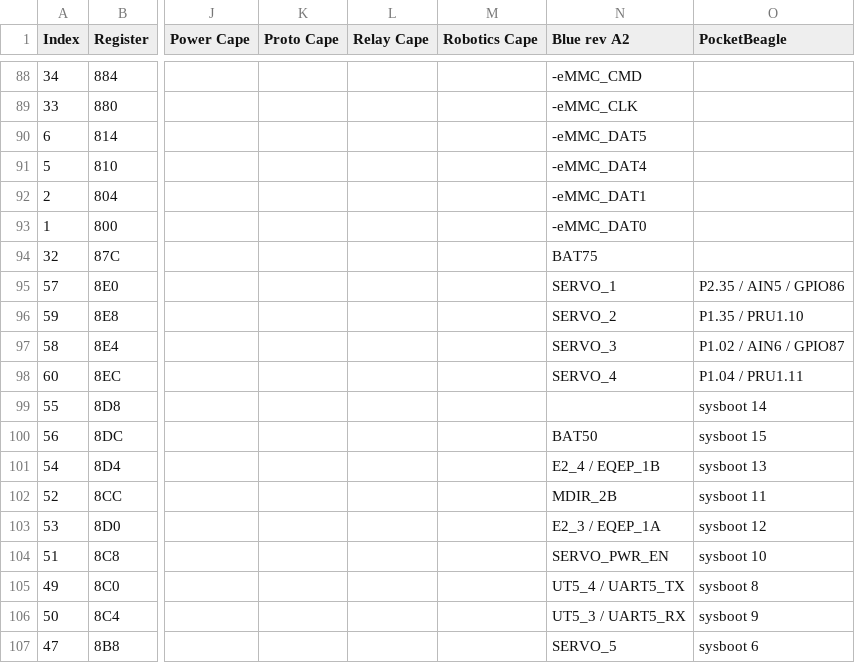
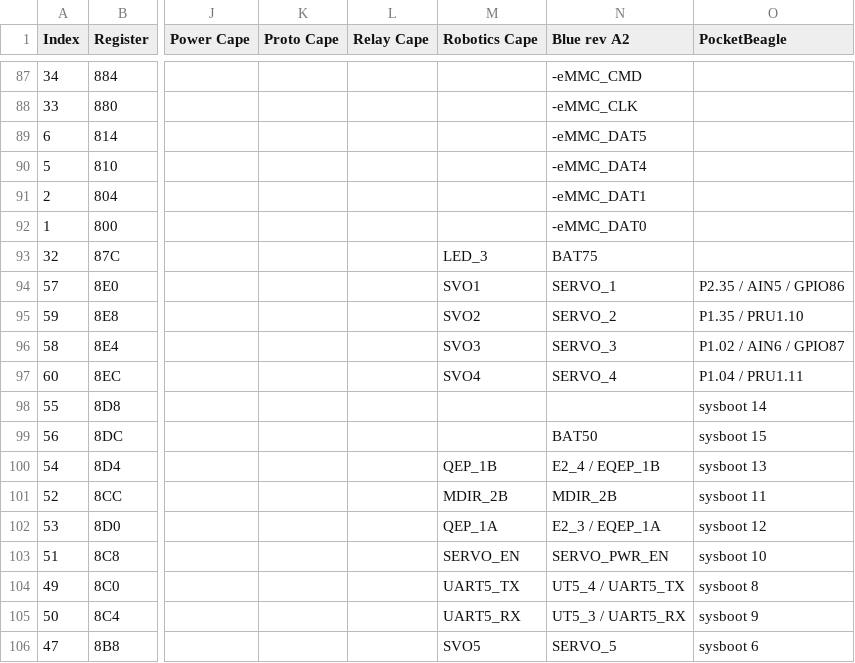
Before and after one commit to beagleboard/capes, a CSV file: scripts/am335x-beagle-pins.csv, drawn as a sheet; only a part is shown, gaps mark what is left out; addresses are those after the commit; the diff covers the shown part only; the diff names each change by its address in the sheet, - before the commit and + after, or states it on an @@ line.

Commit message:
Update pin list

```diff
--- a/scripts/am335x-beagle-pins.csv
+++ b/scripts/am335x-beagle-pins.csv
-M93 (Robotics Cape): (empty)
+M93 (Robotics Cape): LED_3
-M94 (Robotics Cape): (empty)
+M94 (Robotics Cape): SVO1
-M95 (Robotics Cape): (empty)
+M95 (Robotics Cape): SVO2
-M96 (Robotics Cape): (empty)
+M96 (Robotics Cape): SVO3
-M97 (Robotics Cape): (empty)
+M97 (Robotics Cape): SVO4
-M100 (Robotics Cape): (empty)
+M100 (Robotics Cape): QEP_1B
-M101 (Robotics Cape): (empty)
+M101 (Robotics Cape): MDIR_2B
-M102 (Robotics Cape): (empty)
+M102 (Robotics Cape): QEP_1A
-M103 (Robotics Cape): (empty)
+M103 (Robotics Cape): SERVO_EN
-M104 (Robotics Cape): (empty)
+M104 (Robotics Cape): UART5_TX
-M105 (Robotics Cape): (empty)
+M105 (Robotics Cape): UART5_RX
-M106 (Robotics Cape): (empty)
+M106 (Robotics Cape): SVO5
```
Also changed, not shown: 1 added row, 1 removed row and 82 edited cells elsewhere in this file, 1 other file.
